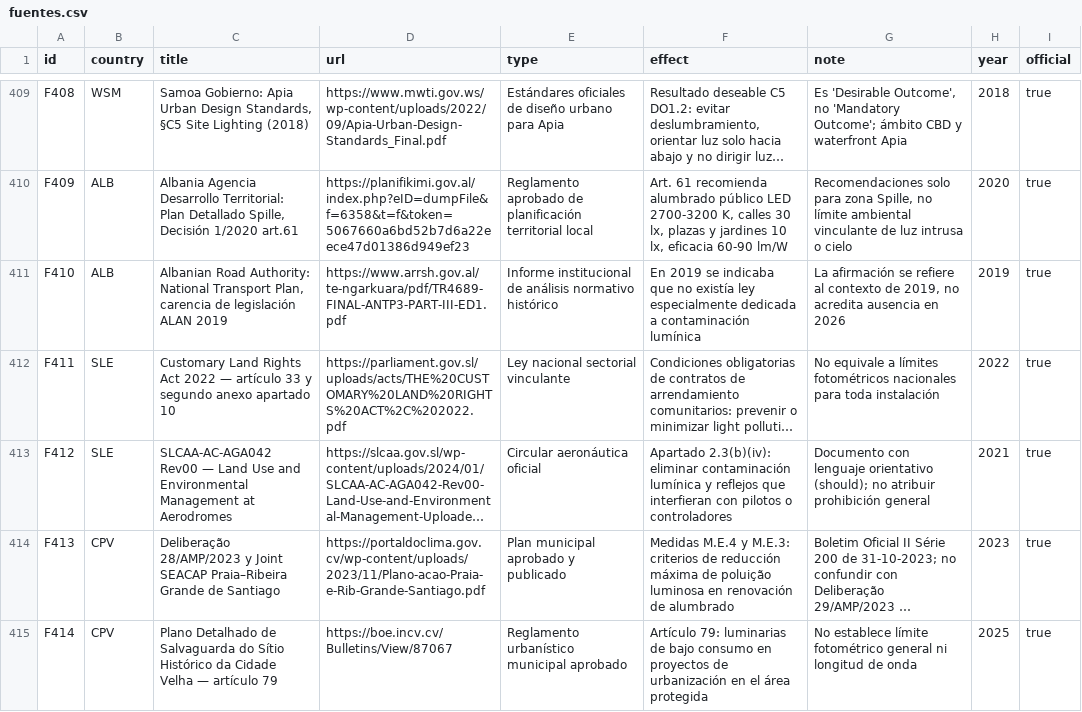
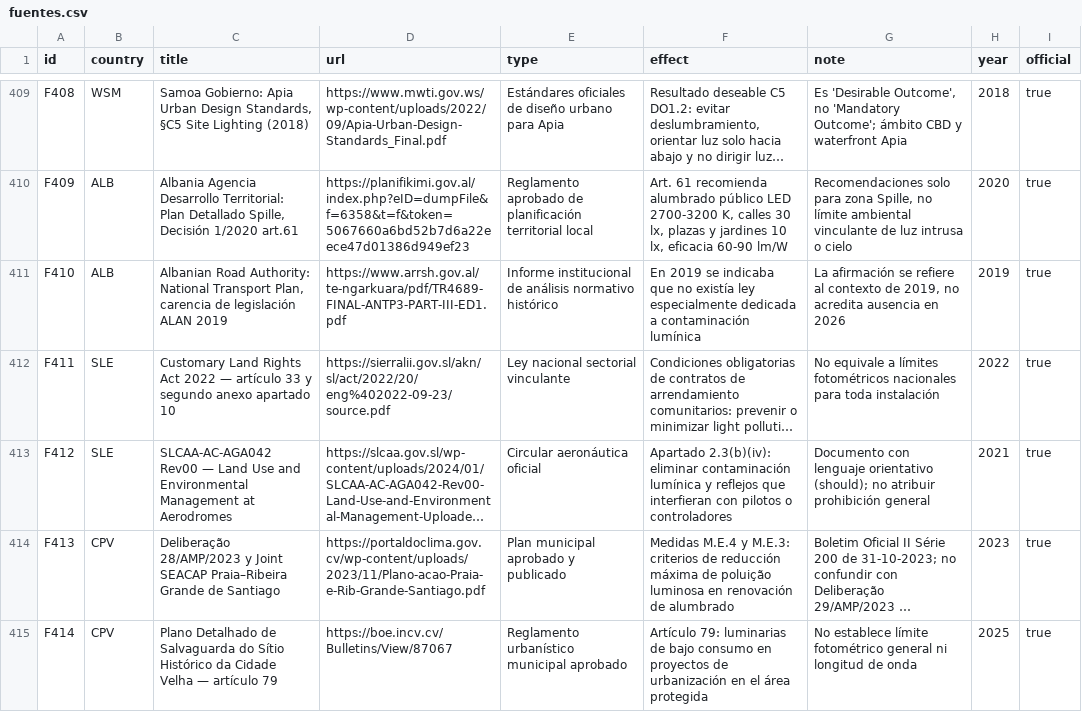
Before and after one commit to pmisson/atlas-luz-nocturna, a CSV file: data/fuentes.csv, drawn as a sheet; only a part is shown, gaps mark what is left out; long unchanged cells end in …; the diff names each change by its address in the sheet, - before the commit and + after, or states it on an @@ line.

Commit message:
Corregir enlace primario Sierra Leona al texto publicado en Gazette 2022

```diff
--- a/data/fuentes.csv
+++ b/data/fuentes.csv
-D412 (url): https://parliament.gov.sl/uploads/acts/THE%20CUSTOMARY%20LAND%20RIGHTS%20ACT%2C%202022.pdf
+D412 (url): https://sierralii.gov.sl/akn/sl/act/2022/20/eng%402022-09-23/source.pdf
```
